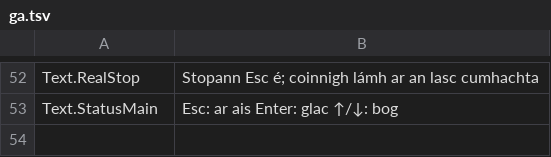
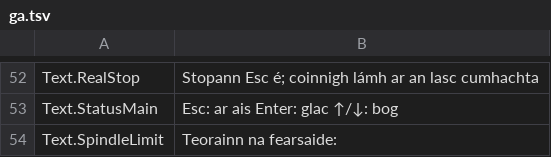
Before and after one commit to JuanenRac/EH3D-ROUTEPRO, a TSV file: locales/ga.tsv, drawn as a sheet; only a part is shown, gaps mark what is left out; the diff names each change by its address in the sheet, - before the commit and + after, or states it on an @@ line.

```diff
--- a/locales/ga.tsv
+++ b/locales/ga.tsv
+row 54: Text.SpindleLimit | Teorainn na fearsaide:
```
Also changed, not shown: locales/bg.tsv, locales/el.tsv, 36 other files.
